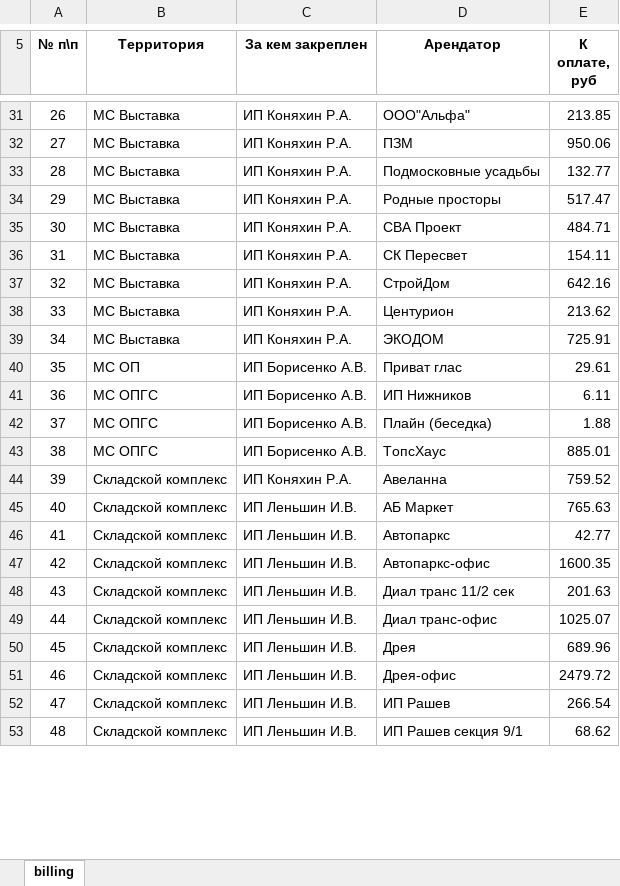
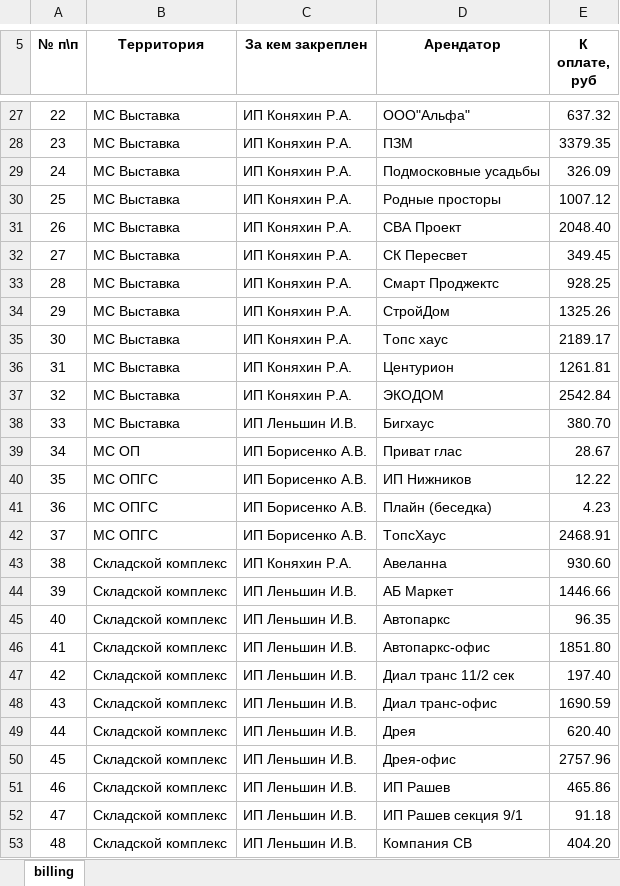
Before and after one commit to ua4wne/newpoll, an Excel workbook: web/download/billing.xlsx, sheet billing, drawn as a sheet; only a part is shown, gaps mark what is left out; values as stored, in another font and other column widths than the file's, no borders; addresses are those after the commit; the diff covers the shown part only; the diff names each change by its address in the sheet, - before the commit and + after, or states it on an @@ line.

```diff
--- a/web/download/billing.xlsx (sheet billing)
+++ b/web/download/billing.xlsx (sheet billing)
@@ column A (№ п\п) renumbered between rows 16 and 67 @@
-E27 (К оплате, руб): 213.85
+E27 (К оплате, руб): 637.32
-E28 (К оплате, руб): 950.06
+E28 (К оплате, руб): 3379.35
-E29 (К оплате, руб): 132.77
+E29 (К оплате, руб): 326.09
-E30 (К оплате, руб): 517.47
+E30 (К оплате, руб): 1007.12
-E31 (К оплате, руб): 484.71
+E31 (К оплате, руб): 2048.40
-E32 (К оплате, руб): 154.11
+E32 (К оплате, руб): 349.45
+row 33: 28 | МС Выставка | ИП Коняхин Р.А. | Смарт Проджектс | 928.25
-E34 (К оплате, руб): 642.16
+E34 (К оплате, руб): 1325.26
+row 35: 30 | МС Выставка | ИП Коняхин Р.А. | Топс хаус | 2189.17
-E36 (К оплате, руб): 213.62
+E36 (К оплате, руб): 1261.81
-E37 (К оплате, руб): 725.91
+E37 (К оплате, руб): 2542.84
+row 38: 33 | МС Выставка | ИП Леньшин И.В. | Бигхаус | 380.70
-E39 (К оплате, руб): 29.61
+E39 (К оплате, руб): 28.67
-E40 (К оплате, руб): 6.11
+E40 (К оплате, руб): 12.22
-E41 (К оплате, руб): 1.88
+E41 (К оплате, руб): 4.23
-E42 (К оплате, руб): 885.01
+E42 (К оплате, руб): 2468.91
-E43 (К оплате, руб): 759.52
+E43 (К оплате, руб): 930.60
-E44 (К оплате, руб): 765.63
+E44 (К оплате, руб): 1446.66
-E45 (К оплате, руб): 42.77
+E45 (К оплате, руб): 96.35
-E46 (К оплате, руб): 1600.35
+E46 (К оплате, руб): 1851.80
-E47 (К оплате, руб): 201.63
+E47 (К оплате, руб): 197.40
-E48 (К оплате, руб): 1025.07
+E48 (К оплате, руб): 1690.59
-E49 (К оплате, руб): 689.96
+E49 (К оплате, руб): 620.40
-E50 (К оплате, руб): 2479.72
+E50 (К оплате, руб): 2757.96
-E51 (К оплате, руб): 266.54
+E51 (К оплате, руб): 465.86
-E52 (К оплате, руб): 68.62
+E52 (К оплате, руб): 91.18
+row 53: 48 | Складской комплекс | ИП Леньшин И.В. | Компания СВ | 404.20
```
Also changed, not shown: 2 added rows, 4 removed rows and 36 edited cells elsewhere in this sheet, 58 other files.
